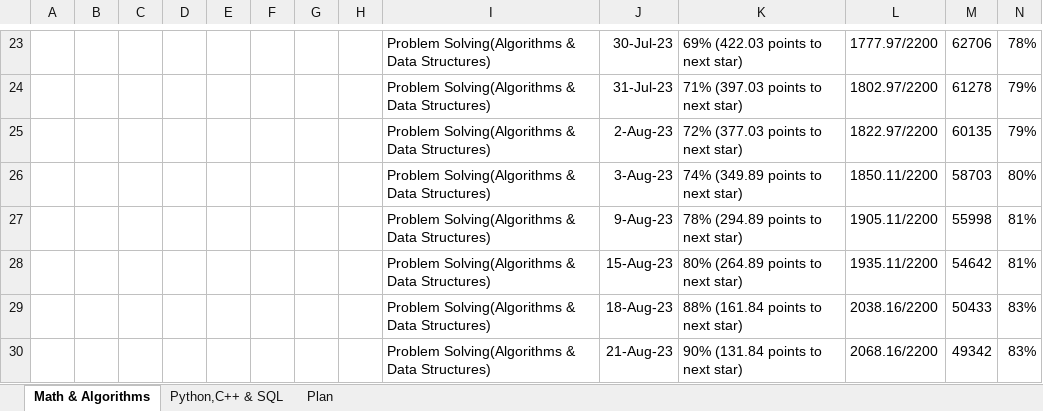
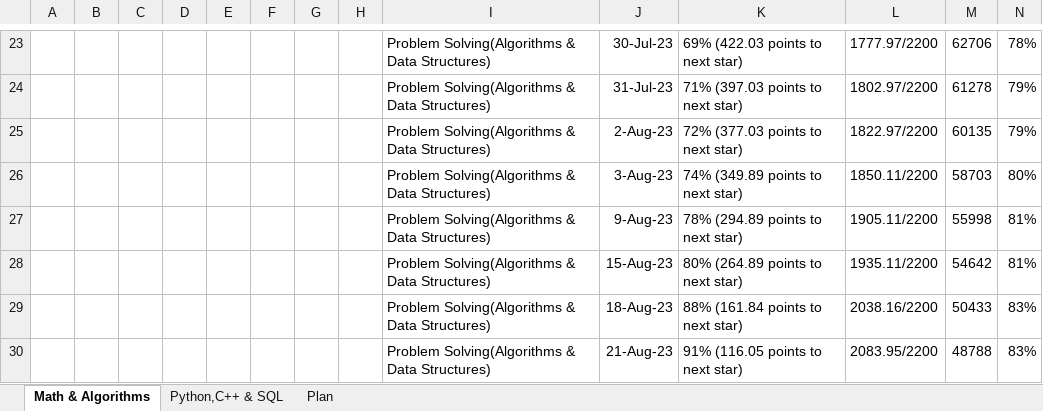
Before and after one commit to osadly/HackerRank, an Excel workbook: !HACKERRANK - PROGRESS.xlsx, sheet Math & Algorithms, drawn as a sheet; only a part is shown, gaps mark what is left out; values as stored, in another font and other column widths than the file's, no borders; table styles not drawn; the diff names each change by its address in the sheet, - before the commit and + after, or states it on an @@ line.

Commit message:
Add files via upload

```diff
--- a/!HACKERRANK - PROGRESS.xlsx (sheet Math & Algorithms)
+++ b/!HACKERRANK - PROGRESS.xlsx (sheet Math & Algorithms)
-K30: 90% (131.84 points to next star)
+K30: 91% (116.05 points to next star)
-L30: 2068.16/2200
+L30: 2083.95/2200
-M30: 49342
+M30: 48788
```
